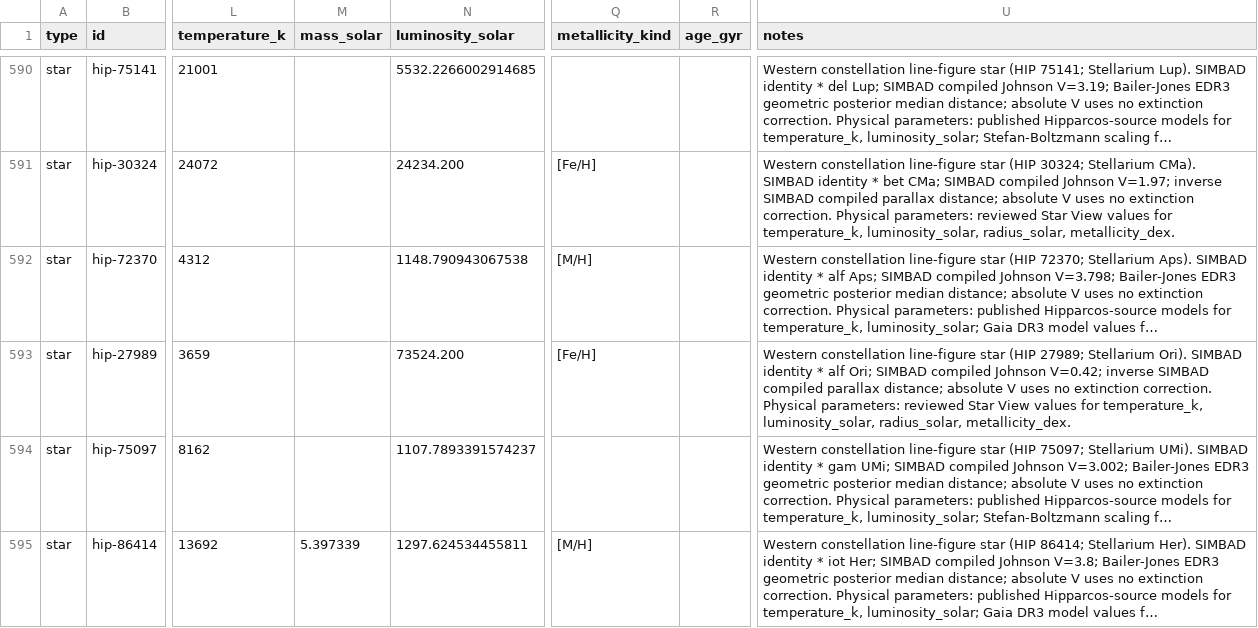
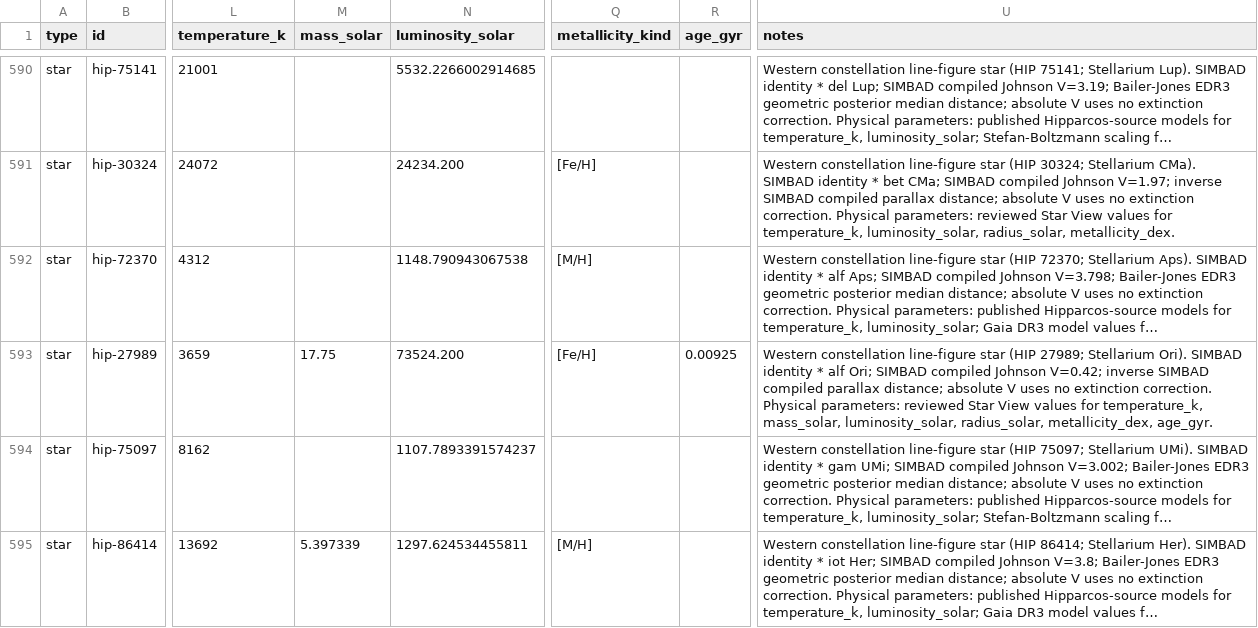
Before and after one commit to reery/Star-View, a CSV file: src/data/catalogs/western-constellation-stars/stars.csv, drawn as a sheet; only a part is shown, gaps mark what is left out; long unchanged cells end in …; the diff names each change by its address in the sheet, - before the commit and + after, or states it on an @@ line.

```diff
--- a/src/data/catalogs/western-constellation-stars/stars.csv
+++ b/src/data/catalogs/western-constellation-stars/stars.csv
-M593 (mass_solar): (empty)
+M593 (mass_solar): 17.75
-R593 (age_gyr): (empty)
+R593 (age_gyr): 0.00925
-U593 (notes): …for temperature_k, luminosity_solar, radius_solar, metallicity_dex.
+U593 (notes): …for temperature_k, mass_solar, luminosity_solar, radius_solar, metallicity_dex, age_gyr.
```
Also changed, not shown: src/data/catalogs/bright-stars/stars.csv, 25 other files.
